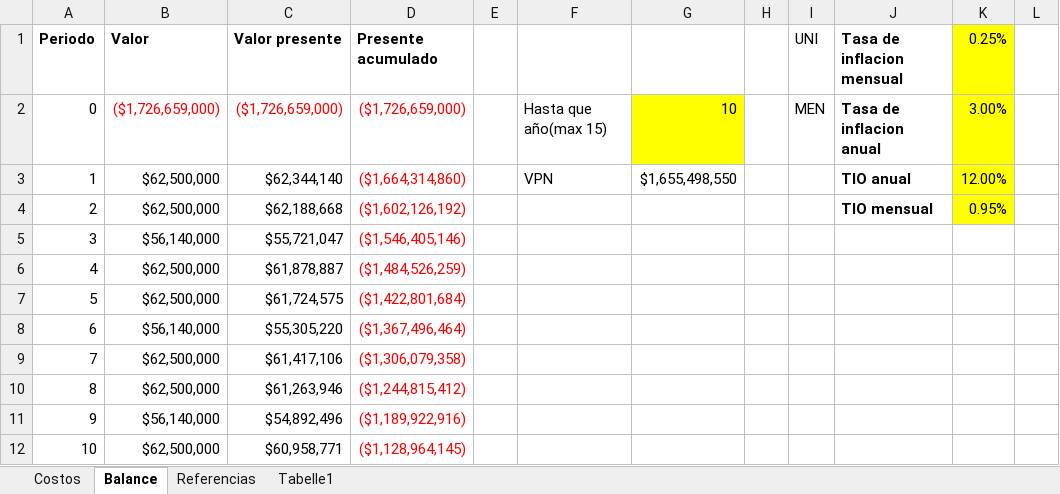
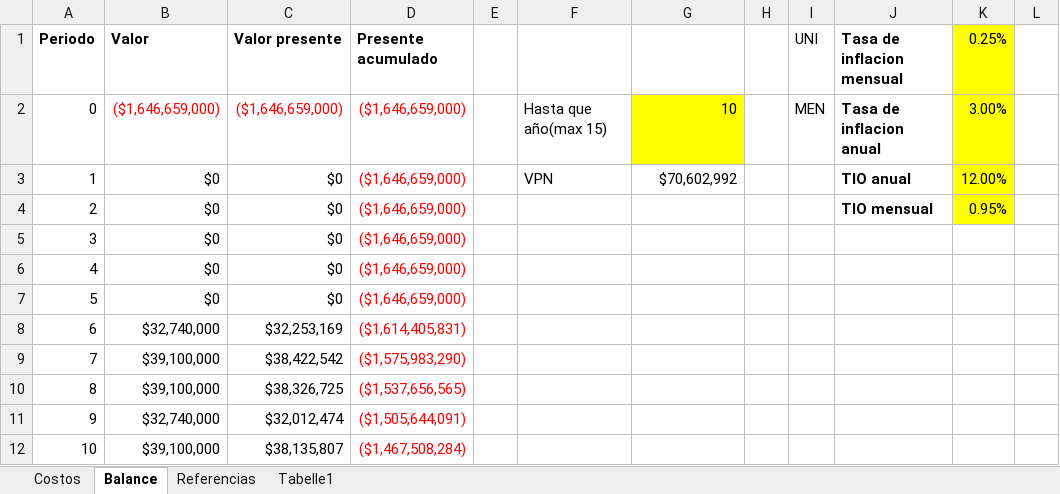
Before and after one commit to UNAL-APM-2022I/SediaAutomatica, an Excel workbook: 4 - Evaluación Económica del Proyecto/Analisis_economico.xlsx, sheet Balance, drawn as a sheet; only a part is shown; values as stored, in another font and other column widths than the file's, no borders; the diff covers the shown part only; the diff names each change by its address in the sheet, - before the commit and + after, or states it on an @@ line.

Commit message:
Actualizacion del analisis economico

```diff
--- a/4 - Evaluación Económica del Proyecto/Analisis_economico.xlsx (sheet Balance)
+++ b/4 - Evaluación Económica del Proyecto/Analisis_economico.xlsx (sheet Balance)
-B2 (Valor): ($1,726,659,000)
+B2 (Valor): ($1,646,659,000)
-C2 (Valor presente): ($1,726,659,000)
+C2 (Valor presente): ($1,646,659,000)
-D2 (Presente acumulado): ($1,726,659,000)
+D2 (Presente acumulado): ($1,646,659,000)
-B3:B4 (Valor): $62,500,000
+B3:B4 (Valor): $0
-C3 (Valor presente): $62,344,140
+C3 (Valor presente): $0
-D3 (Presente acumulado): ($1,664,314,860)
+D3 (Presente acumulado): ($1,646,659,000)
-G3: $1,655,498,550
+G3: $70,602,992
-C4 (Valor presente): $62,188,668
+C4 (Valor presente): $0
-D4 (Presente acumulado): ($1,602,126,192)
+D4 (Presente acumulado): ($1,646,659,000)
-B5 (Valor): $56,140,000
+B5 (Valor): $0
-C5 (Valor presente): $55,721,047
+C5 (Valor presente): $0
-D5 (Presente acumulado): ($1,546,405,146)
+D5 (Presente acumulado): ($1,646,659,000)
-B6:B7 (Valor): $62,500,000
+B6:B7 (Valor): $0
-C6 (Valor presente): $61,878,887
+C6 (Valor presente): $0
-D6 (Presente acumulado): ($1,484,526,259)
+D6 (Presente acumulado): ($1,646,659,000)
-C7 (Valor presente): $61,724,575
+C7 (Valor presente): $0
-D7 (Presente acumulado): ($1,422,801,684)
+D7 (Presente acumulado): ($1,646,659,000)
-B8 (Valor): $56,140,000
+B8 (Valor): $32,740,000
-C8 (Valor presente): $55,305,220
+C8 (Valor presente): $32,253,169
-D8 (Presente acumulado): ($1,367,496,464)
+D8 (Presente acumulado): ($1,614,405,831)
-B9:B10 (Valor): $62,500,000
+B9:B10 (Valor): $39,100,000
-C9 (Valor presente): $61,417,106
+C9 (Valor presente): $38,422,542
-D9 (Presente acumulado): ($1,306,079,358)
+D9 (Presente acumulado): ($1,575,983,290)
-C10 (Valor presente): $61,263,946
+C10 (Valor presente): $38,326,725
-D10 (Presente acumulado): ($1,244,815,412)
+D10 (Presente acumulado): ($1,537,656,565)
-B11 (Valor): $56,140,000
+B11 (Valor): $32,740,000
-C11 (Valor presente): $54,892,496
+C11 (Valor presente): $32,012,474
-D11 (Presente acumulado): ($1,189,922,916)
+D11 (Presente acumulado): ($1,505,644,091)
-B12 (Valor): $62,500,000
+B12 (Valor): $39,100,000
-C12 (Valor presente): $60,958,771
+C12 (Valor presente): $38,135,807
-D12 (Presente acumulado): ($1,128,964,145)
+D12 (Presente acumulado): ($1,467,508,284)
```
Also changed, not shown: 510 edited cells and cell formats elsewhere in this sheet, sheet Costos, hidden cells, 1 other file.
